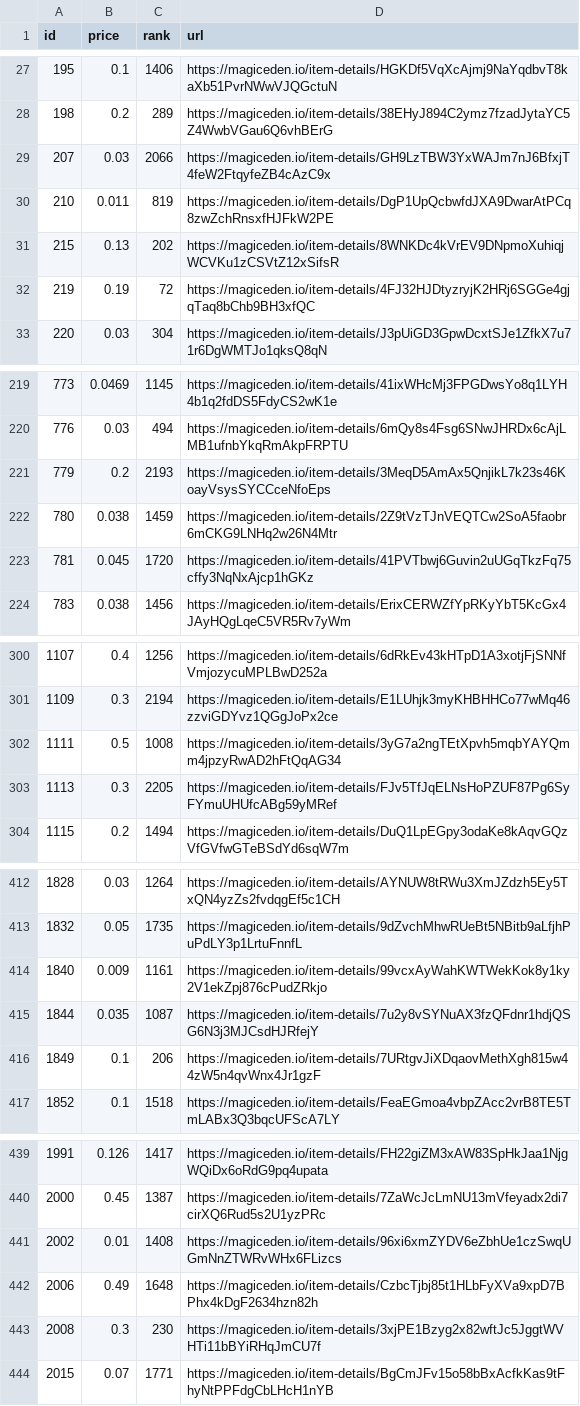
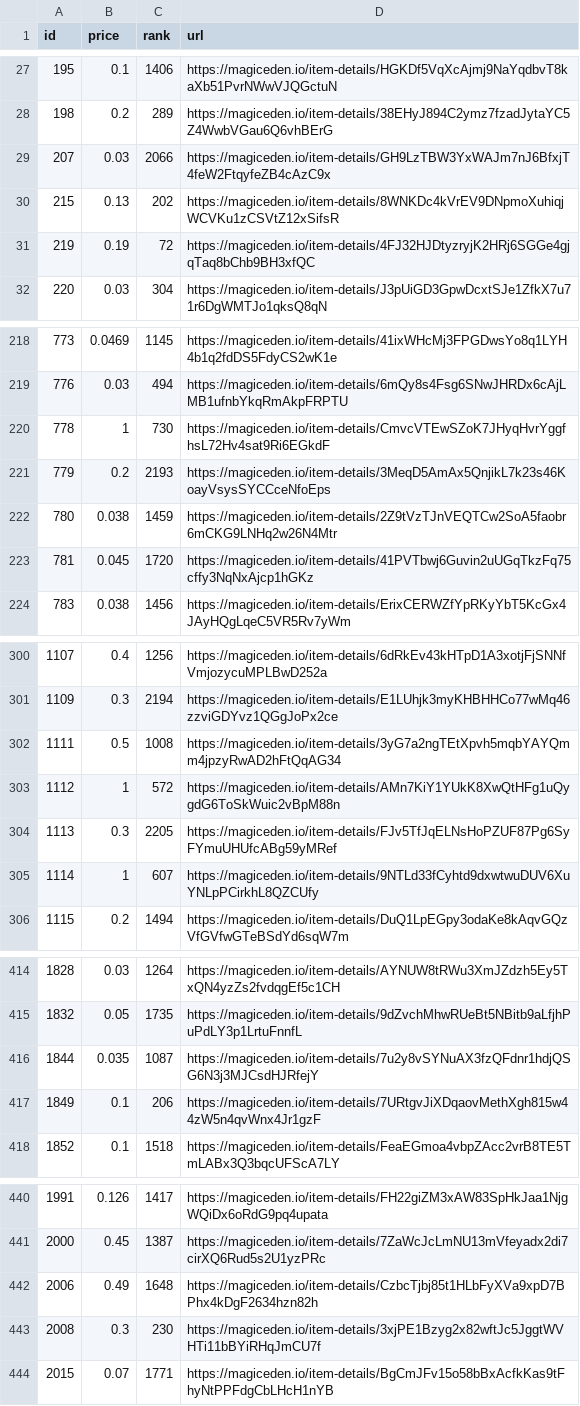
Before and after one commit to braposo/magiceden-wolves-monitor, a CSV file: wolves-data-processed.csv, drawn as a sheet; only a part is shown, gaps mark what is left out.

Commit message:
Flat: latest data (2021-11-22T12:25:21.326Z) {   "date": "2021-11-22T12:25:21.326Z",   "files": [     {       "name": "wolves-data-processed.csv",       "deltaBytes": -13,       "source": "https://api-mainnet.magiceden.io/rpc/getListedNFTsByQuery?q=%7B%22%24match%22%3A%7B%22collectionSymbol%22%3A%22wolves_of_sol_street%22%7D%2C%22%24sort%22%3A%7B%22takerAmount%22%3A1%2C%22createdAt%22%3A-1%7D%7D"     },     {       "name": "wolves-data.json",       "deltaBytes": -18,       "source": "https://api-mainnet.magiceden.io/rpc/getListedNFTsByQuery?q=%7B%22%24match%22%3A%7B%22collectionSymbol%22%3A%22wolves_of_sol_street%22%7D%2C%22%24sort%22%3A%7B%22takerAmount%22%3A1%2C%22createdAt%22%3A-1%7D%7D"     }   ] }

```diff
--- a/wolves-data-processed.csv
+++ b/wolves-data-processed.csv
@@ -29,3 +29,2 @@ id,price,rank,url
 207,0.03,2066,https://magiceden.io/item-details/GH9LzTBW3YxWAJm7nJ6BfxjT4feW2FtqyfeZB4cAzC9x
-210,0.011,819,https://magiceden.io/item-details/DgP1UpQcbwfdJXA9DwarAtPCq8zwZchRnsxfHJFkW2PE
 215,0.13,202,https://magiceden.io/item-details/8WNKDc4kVrEV9DNpmoXuhiqjWCVKu1zCSVtZ12xSifsR
@@ -220,2 +219,3 @@ id,price,rank,url
 776,0.03,494,https://magiceden.io/item-details/6mQy8s4Fsg6SNwJHRDx6cAjLMB1ufnbYkqRmAkpFRPTU
+778,1,730,https://magiceden.io/item-details/CmvcVTEwSZoK7JHyqHvrYggfhsL72Hv4sat9Ri6EGkdF
 779,0.2,2193,https://magiceden.io/item-details/3MeqD5AmAx5QnjikL7k23s46KoayVsysSYCCceNfoEps
@@ -302,3 +302,5 @@ id,price,rank,url
 1111,0.5,1008,https://magiceden.io/item-details/3yG7a2ngTEtXpvh5mqbYAYQmm4jpzyRwAD2hFtQqAG34
+1112,1,572,https://magiceden.io/item-details/AMn7KiY1YUkK8XwQtHFg1uQygdG6ToSkWuic2vBpM88n
 1113,0.3,2205,https://magiceden.io/item-details/FJv5TfJqELNsHoPZUF87Pg6SyFYmuUHUfcABg59yMRef
+1114,1,607,https://magiceden.io/item-details/9NTLd33fCyhtd9dxwtwuDUV6XuYNLpPCirkhL8QZCUfy
 1115,0.2,1494,https://magiceden.io/item-details/DuQ1LpEGpy3odaKe8kAqvGQzVfGVfwGTeBSdYd6sqW7m
@@ -413,3 +415,2 @@ id,price,rank,url
 1832,0.05,1735,https://magiceden.io/item-details/9dZvchMhwRUeBt5NBitb9aLfjhPuPdLY3p1LrtuFnnfL
-1840,0.009,1161,https://magiceden.io/item-details/99vcxAyWahKWTWekKok8y1ky2V1ekZpj876cPudZRkjo
 1844,0.035,1087,https://magiceden.io/item-details/7u2y8vSYNuAX3fzQFdnr1hdjQSG6N3j3MJCsdHJRfejY
@@ -440,3 +441,2 @@ id,price,rank,url
 2000,0.45,1387,https://magiceden.io/item-details/7ZaWcJcLmNU13mVfeyadx2di7cirXQ6Rud5s2U1yzPRc
-2002,0.01,1408,https://magiceden.io/item-details/96xi6xmZYDV6eZbhUe1czSwqUGmNnZTWRvWHx6FLizcs
 2006,0.49,1648,https://magiceden.io/item-details/CzbcTjbj85t1HLbFyXVa9xpD7BPhx4kDgF2634hzn82h
```
Also changed, not shown: 1 other file.
